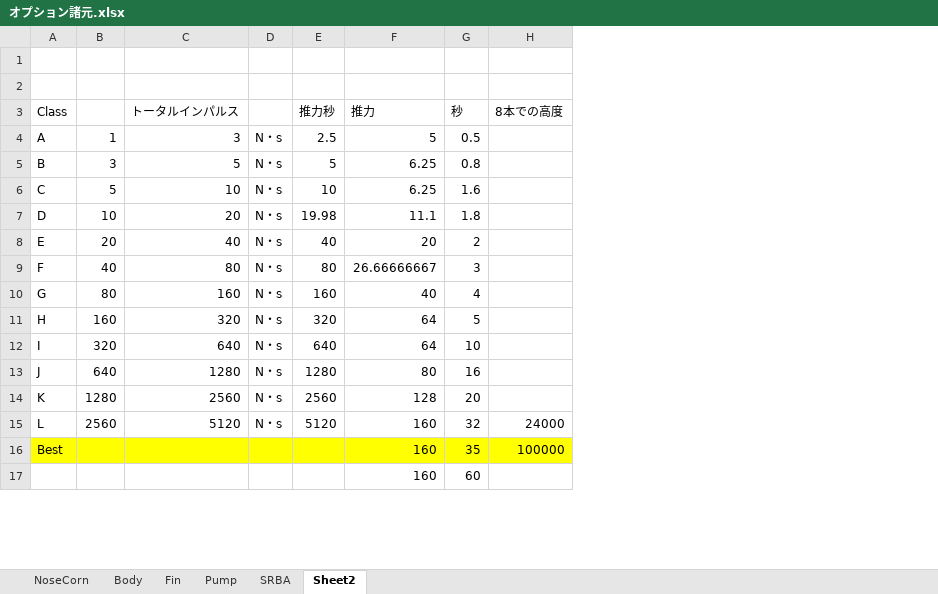
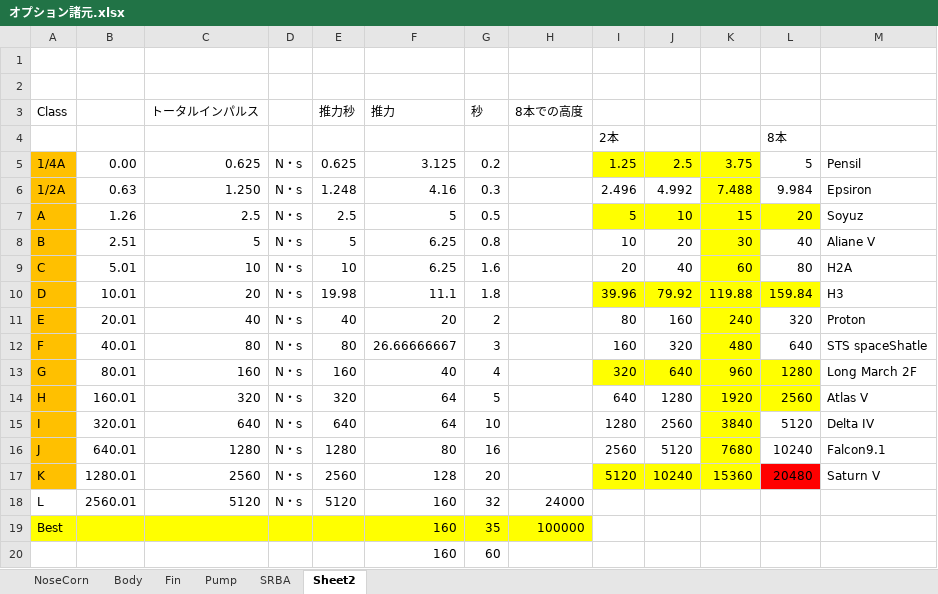
Before and after one commit to itoht2/petbottle, an Excel workbook: オプション諸元.xlsx, sheet Sheet2, drawn as a sheet; only a part is shown; values as stored, in another font and other column widths than the file's, no borders; charts and pictures not drawn; removed rows and columns are numbered as before the commit, all else as after; the diff names each change by its address in the sheet, - before the commit and + after, or states it on an @@ line.

```diff
--- a/オプション諸元.xlsx (sheet Sheet2)
+++ b/オプション諸元.xlsx (sheet Sheet2)
-column B, rows 4-15: 1 | 3 | 5 | 10 | 20 | 40 | 80 | 160 | 320 | 640 | 1280 | 2560
+column B, rows 7-18: 1.26 | 2.51 | 5.01 | 10.01 | 20.01 | 40.01 | 80.01 | 160.01 | 320.01 | 640.01 | 1280.01 | 2560.01
+column I, rows 7-17: 5 | 10 | 20 | 39.96 | 80 | 160 | 320 | 640 | 1280 | 2560 | 5120
+column J, rows 7-17: 10 | 20 | 40 | 79.92 | 160 | 320 | 640 | 1280 | 2560 | 5120 | 10240
+column K, rows 7-17: 15 | 30 | 60 | 119.88 | 240 | 480 | 960 | 1920 | 3840 | 7680 | 15360
+column L, rows 7-17: 20 | 40 | 80 | 159.84 | 320 | 640 | 1280 | 2560 | 5120 | 10240 | 20480
+column M, rows 7-17: Soyuz | Aliane V | H2A | H3 | Proton | STS spaceShatle | Long March 2F | Atlas V | Delta IV | Falcon9.1 | Saturn V
+row 4:  |  |  |  |  |  |  |  | 2本 |  |  | 8本
+row 5: 1/4A | 0.00 | 0.625 | N・s | 0.625 | 3.125 | 0.2 |  | 1.25 | 2.5 | 3.75 | 5 | Pensil
+row 6: 1/2A | 0.63 | 1.250 | N・s | 1.248 | 4.16 | 0.3 |  | 2.496 | 4.992 | 7.488 | 9.984 | Epsiron
-A7:A17 fill: none
+A7:A17 fill: #FFC000
-C7: 3
+C7: 2.5
```
Also changed, not shown: formulas that keep their value, charts or pictures, 7 other files.
